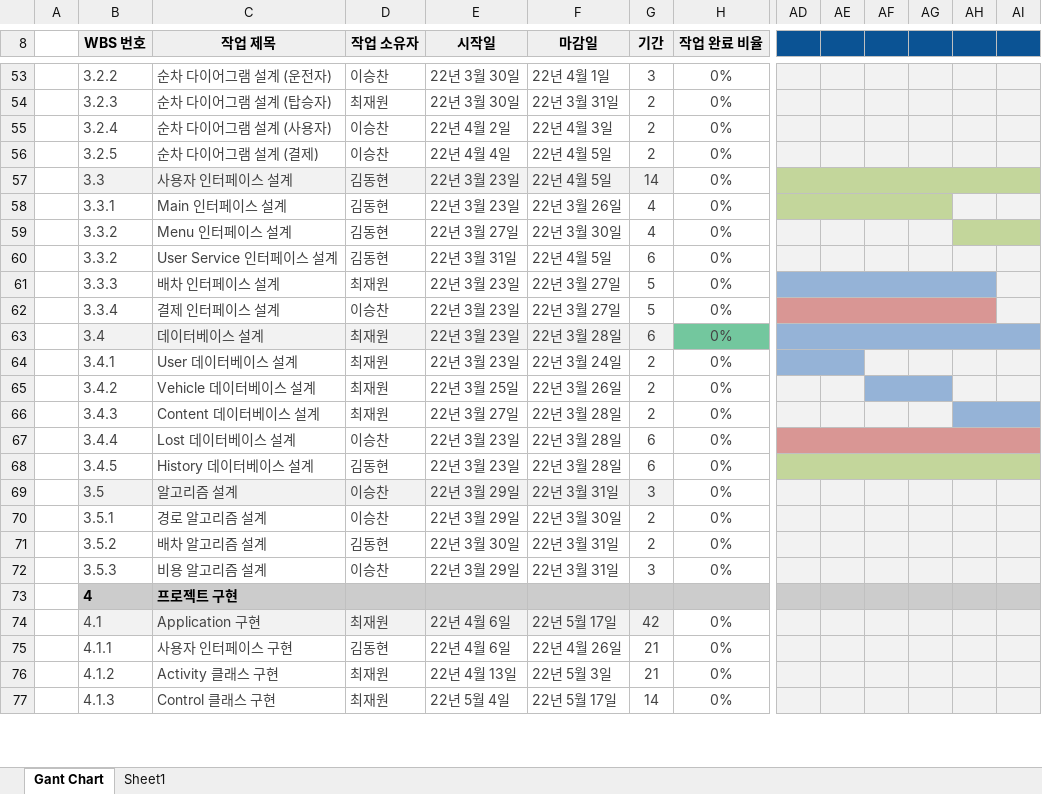
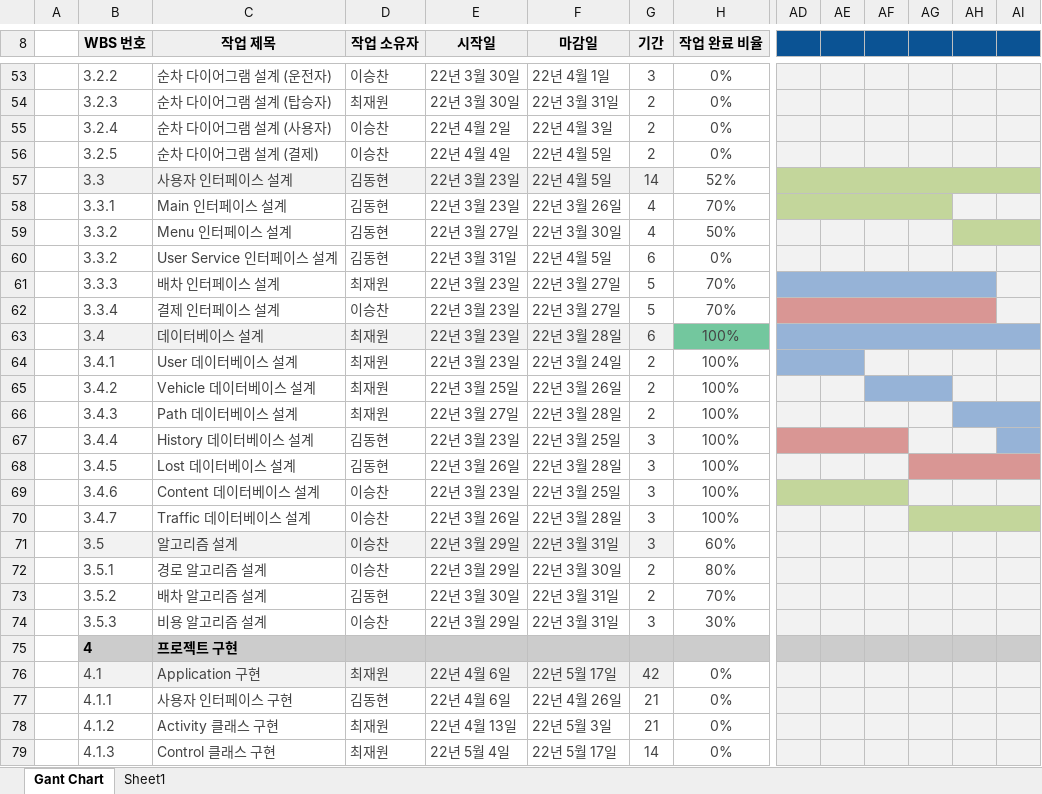
Before and after one commit to Tannae-Taxi/Capstone, an Excel workbook: Project Data/Data/T7DA_Gant Chart.xlsx, sheet Gant Chart, drawn as a sheet; only a part is shown, gaps mark what is left out; values as stored, in another font and other column widths than the file's, no borders; conditional formats not drawn; removed rows and columns are numbered as before the commit, all else as after; rows hold the shown columns only; the diff covers the shown part only; the diff names each change by its address in the sheet, - before the commit and + after, or states it on an @@ line.

Commit message:
[Update] Gant Chart
- Week 4 update
- Database +

```diff
--- a/Project Data/Data/T7DA_Gant Chart.xlsx (sheet Gant Chart)
+++ b/Project Data/Data/T7DA_Gant Chart.xlsx (sheet Gant Chart)
-H57 (작업 완료 비율): 0%
+H57 (작업 완료 비율): 52%
-H58 (작업 완료 비율): 0%
+H58 (작업 완료 비율): 70%
-H59 (작업 완료 비율): 0%
+H59 (작업 완료 비율): 50%
-H61:H62 (작업 완료 비율): 0%
+H61:H62 (작업 완료 비율): 70%
-H63:H66 (작업 완료 비율): 0%
+H63:H66 (작업 완료 비율): 100%
-C66 (작업 제목): Content 데이터베이스 설계
+C66 (작업 제목): Path 데이터베이스 설계
-row 67:  | 3.4.4 | Lost 데이터베이스 설계 | 이승찬 | 22년 3월 23일 | 22년 3월 28일 | 6 | 0%
-B67 (WBS 번호): 3.4.5
+B67 (WBS 번호): 3.4.4
-F67 (마감일): 22년 3월 28일
+F67 (마감일): 22년 3월 25일
-G67 (기간): 6
+G67 (기간): 3
-H67 (작업 완료 비율): 0%
+H67 (작업 완료 비율): 100%
-AD67:AF67 fill: #C3D69B
+AD67:AF67 fill: #D99694
-AD68:AI68 merged
+AD67:AF67 merged
-AG67:AH67 fill: #C3D69B
+AG67:AH67 fill: #F2F2F2
-AI67 fill: #C3D69B
+AI67 fill: #96B3D7
+row 68:  | 3.4.5 | Lost 데이터베이스 설계 | 김동현 | 22년 3월 26일 | 22년 3월 28일 | 3 | 100%
+row 69:  | 3.4.6 | Content 데이터베이스 설계 | 이승찬 | 22년 3월 23일 | 22년 3월 25일 | 3 | 100%
+row 70:  | 3.4.7 | Traffic 데이터베이스 설계 | 이승찬 | 22년 3월 26일 | 22년 3월 28일 | 3 | 100%
-H71 (작업 완료 비율): 0%
+H71 (작업 완료 비율): 60%
-H72 (작업 완료 비율): 0%
+H72 (작업 완료 비율): 80%
-H73 (작업 완료 비율): 0%
+H73 (작업 완료 비율): 70%
-H74 (작업 완료 비율): 0%
+H74 (작업 완료 비율): 30%
```
Also changed, not shown: 11 edited cells elsewhere in this sheet, formulas that keep their value.
